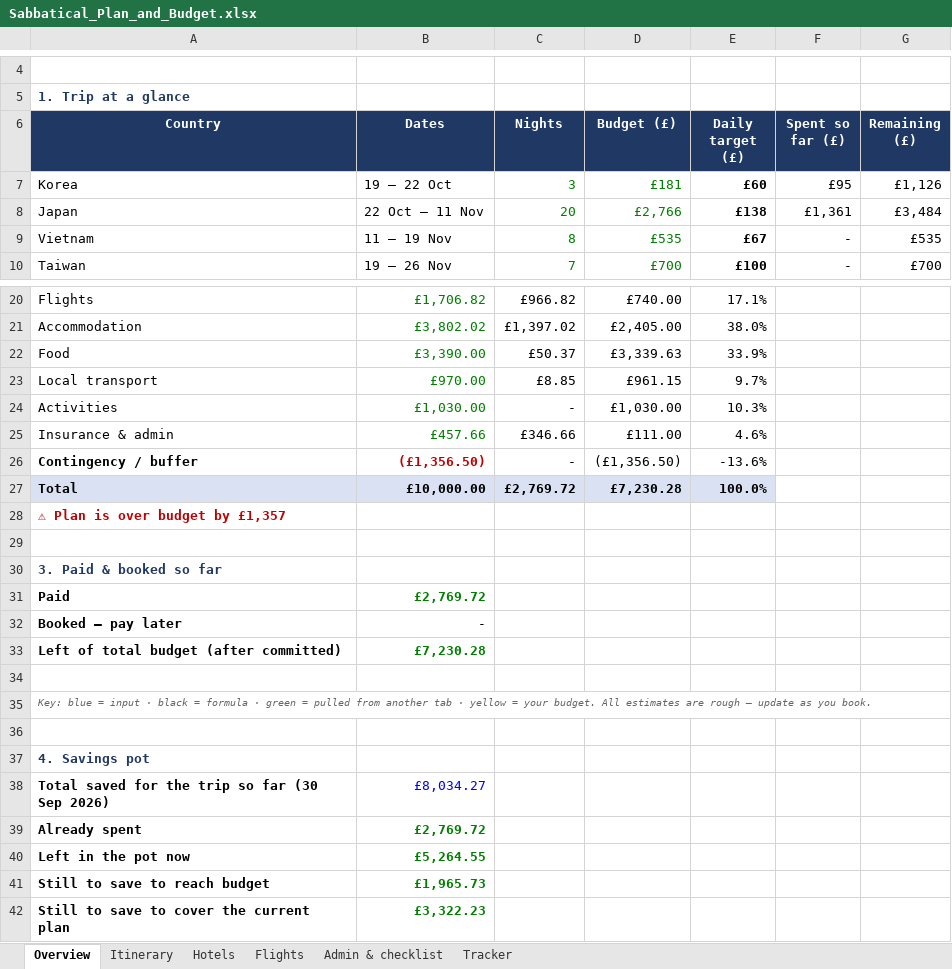
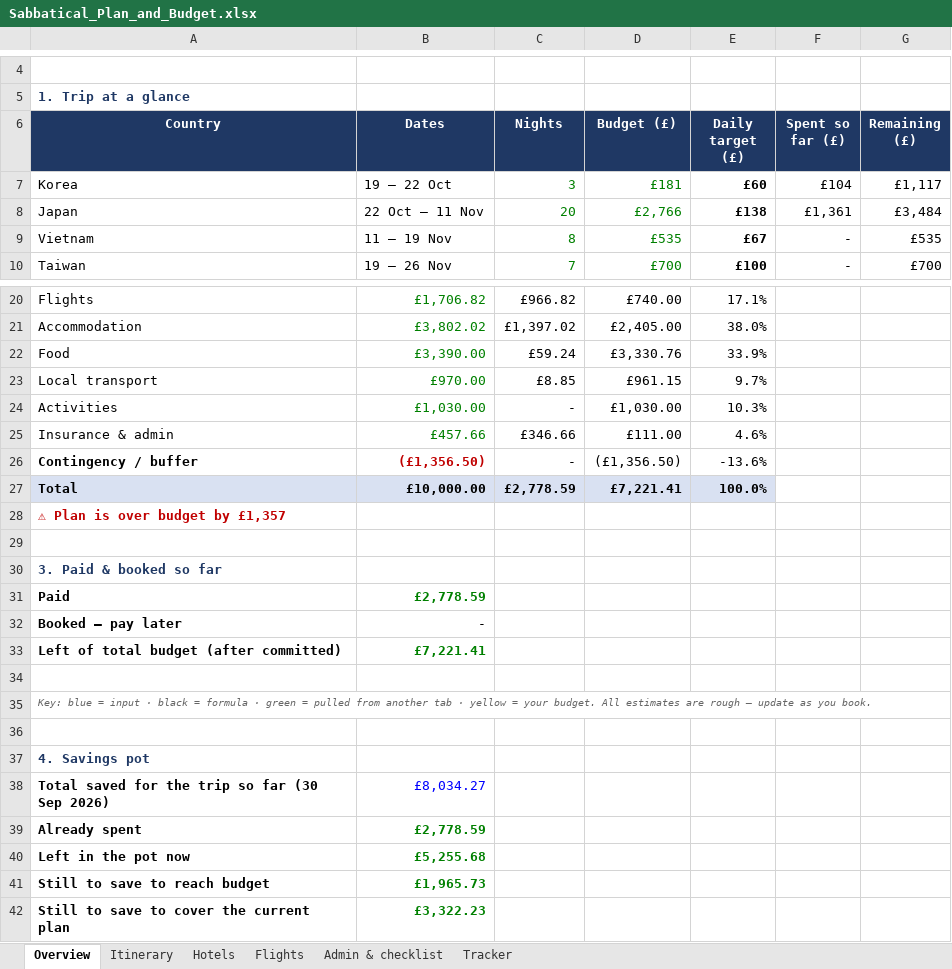
Before and after one commit to mhbae-dev/sabbatical-dashboard, an Excel workbook: Sabbatical_Plan_and_Budget.xlsx, sheet Overview, drawn as a sheet; only a part is shown, gaps mark what is left out; values as stored, in another font and other column widths than the file's, no borders; the diff names each change by its address in the sheet, - before the commit and + after, or states it on an @@ line.

```diff
--- a/Sabbatical_Plan_and_Budget.xlsx (sheet Overview)
+++ b/Sabbatical_Plan_and_Budget.xlsx (sheet Overview)
-F7 (Spent so far (£)): £95
+F7 (Spent so far (£)): £104
-G7 (Remaining (£)): £1,126
+G7 (Remaining (£)): £1,117
-C22 (Nights): £50.37
+C22 (Nights): £59.24
-D22 (Budget (£)): £3,339.63
+D22 (Budget (£)): £3,330.76
-C27 (Nights): £2,769.72
+C27 (Nights): £2,778.59
-D27 (Budget (£)): £7,230.28
+D27 (Budget (£)): £7,221.41
-B31 (Dates): £2,769.72
+B31 (Dates): £2,778.59
-B33 (Dates): £7,230.28
+B33 (Dates): £7,221.41
-B39 (Dates): £2,769.72
+B39 (Dates): £2,778.59
-B40 (Dates): £5,264.55
+B40 (Dates): £5,255.68
```
Also changed, not shown: sheet Tracker, hidden cells.
